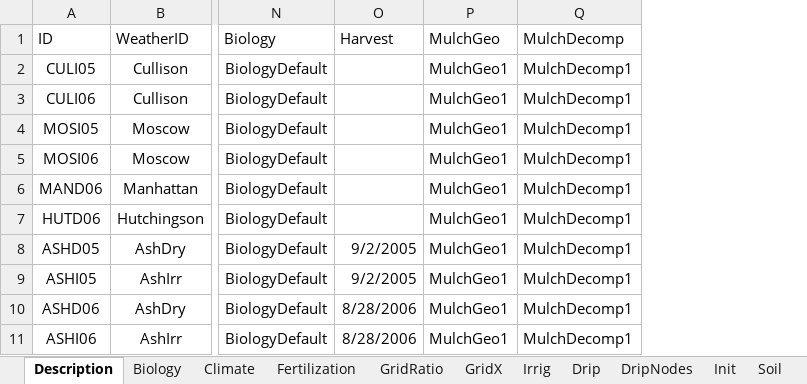
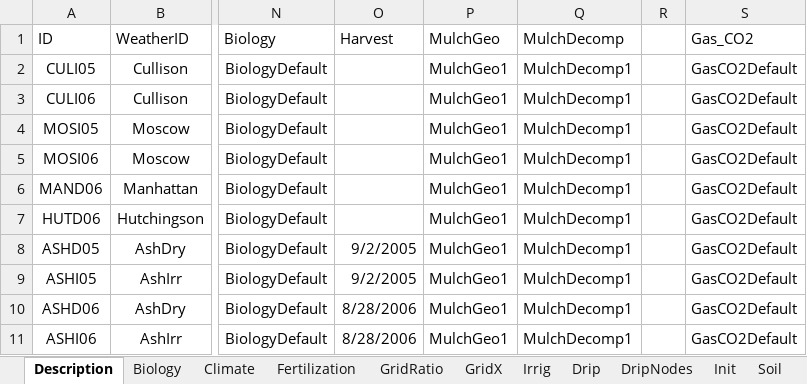
Before and after one commit to USDA-ARS-ACSL/ExcelInterface, an Excel workbook: Example input/Kansas/kansas inputs.xlsx, sheet Description, drawn as a sheet; only a part is shown, gaps mark what is left out; values as stored, in another font and other column widths than the file's, no borders; the diff names each change by its address in the sheet, - before the commit and + after, or states it on an @@ line.

```diff
--- a/Example input/Kansas/kansas inputs.xlsx (sheet Description)
+++ b/Example input/Kansas/kansas inputs.xlsx (sheet Description)
+column R, empty
+column S (Gas_CO2), rows 2-11: all GasCO2Default
```
Also changed, not shown: other sheet tabs, Example input/AgmipET2/AGMIPET2Sim.xlsx.
